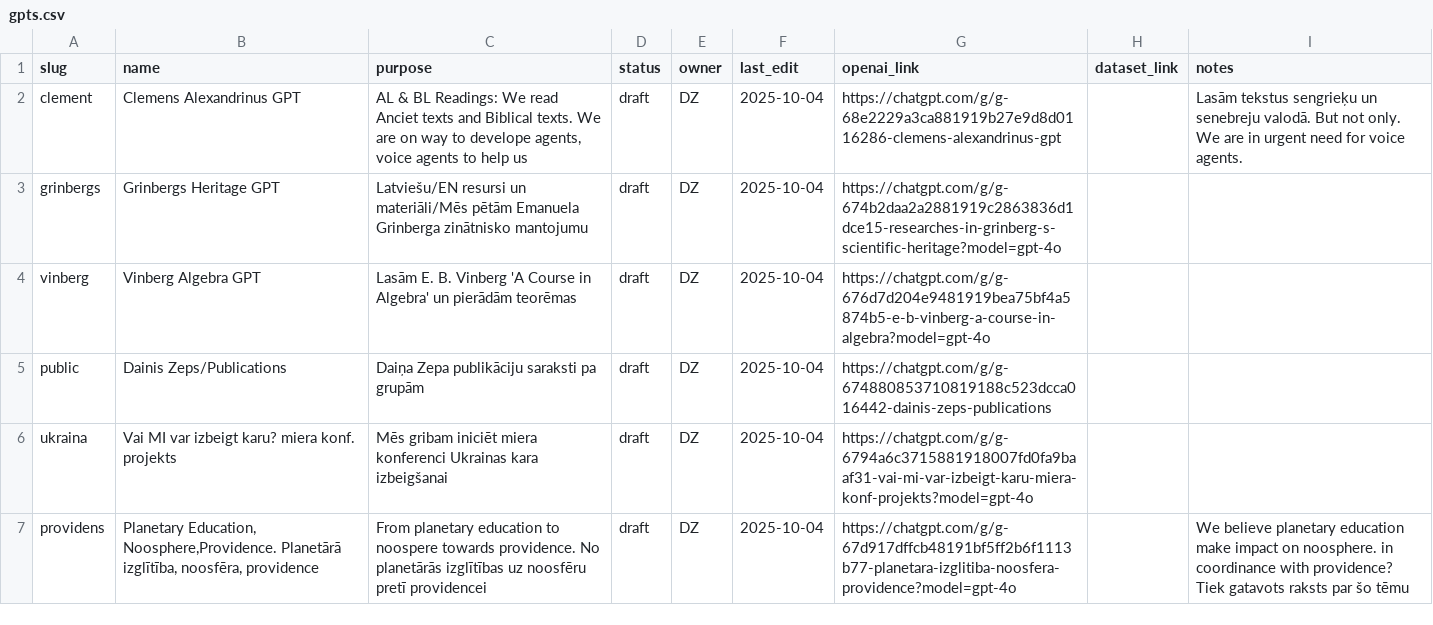
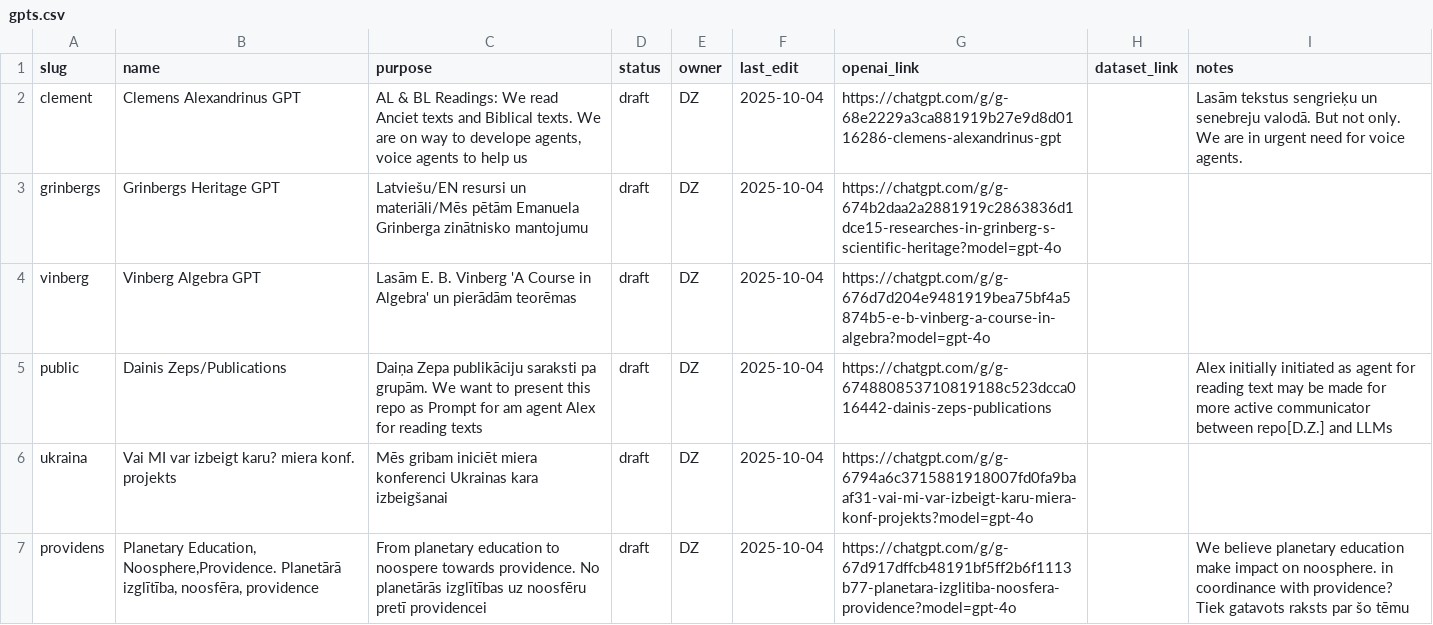
Before and after one commit to italozeps/custom-gpts, a CSV file: gpts.csv, drawn as a sheet; only a part is shown.

Commit message:
Update gpts.csv

```diff
--- a/gpts.csv
+++ b/gpts.csv
@@ -4,3 +4,3 @@ grinbergs,Grinbergs Heritage GPT,"Latviešu/EN resursi un materiāli/Mēs pētā
 vinberg,Vinberg Algebra GPT,Lasām E. B. Vinberg 'A Course in Algebra' un pierādām teorēmas,draft,DZ,2025-10-04,https://chatgpt.com/g/g-676d7d204e9481919bea75bf4a5874b5-e-b-vinberg-a-course-in-algebra?model=gpt-4o,,
-public, Dainis Zeps/Publications, Daiņa Zepa publikāciju saraksti pa grupām,draft,DZ,2025-10-04,https://chatgpt.com/g/g-674880853710819188c523dcca016442-dainis-zeps-publications,,
+public, Dainis Zeps/Publications, "Daiņa Zepa publikāciju saraksti pa grupām. We want to present this repo as Prompt for am agent Alex for reading texts", draft,DZ,2025-10-04,https://chatgpt.com/g/g-674880853710819188c523dcca016442-dainis-zeps-publications,,"Alex initially initiated as agent for reading text may be made for more active communicator between repo[D.Z.] and LLMs"
 ukraina, Vai MI var izbeigt karu? miera konf. projekts,Mēs gribam iniciēt miera konferenci Ukrainas kara izbeigšanai,draft,DZ,2025-10-04,https://chatgpt.com/g/g-6794a6c3715881918007fd0fa9baaf31-vai-mi-var-izbeigt-karu-miera-konf-projekts?model=gpt-4o,,
```
